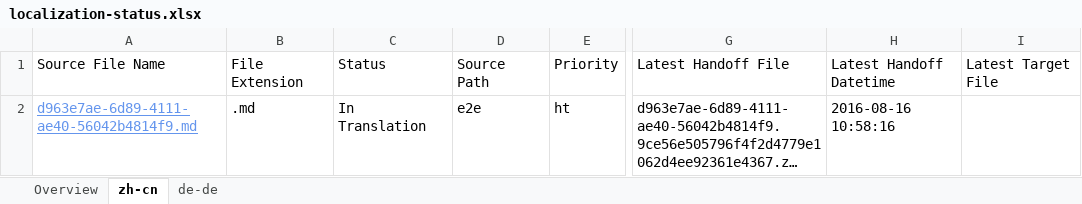
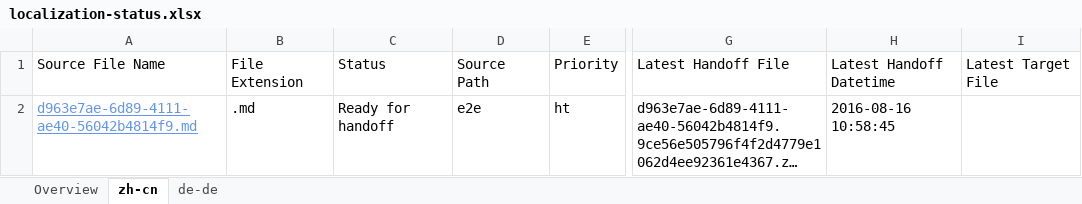
Before and after one commit to OpenLocalizationTestOrg/ol-test0-handback, an Excel workbook: ol-handback/OpenLocalizationTestOrg/ol-test0/ci/localization-status.xlsx, sheet zh-cn, drawn as a sheet; only a part is shown, gaps mark what is left out; long unchanged cells end in …; values as stored, in another font and other column widths than the file's, no borders; table styles not drawn; the diff names each change by its address in the sheet, - before the commit and + after, or states it on an @@ line.

Commit message:
Generate Report for Handoff

```diff
--- a/ol-handback/OpenLocalizationTestOrg/ol-test0/ci/localization-status.xlsx (sheet zh-cn)
+++ b/ol-handback/OpenLocalizationTestOrg/ol-test0/ci/localization-status.xlsx (sheet zh-cn)
-C2: In Translation
+C2: Ready for handoff
-H2: 2016-08-16 10:58:16
+H2: 2016-08-16 10:58:45
```
Also changed, not shown: sheet Overview, sheet de-de.
